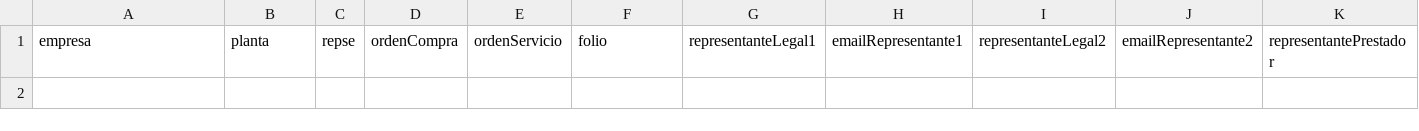
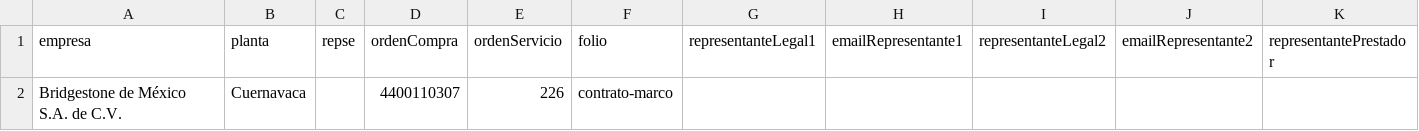
Before and after one commit to dbetanzoswinba/ODS, a CSV file: consolidado.csv, drawn as a sheet; only a part is shown; rows hold the shown columns only; the diff names each change by its address in the sheet, - before the commit and + after, or states it on an @@ line.

```diff
--- a/consolidado.csv
+++ b/consolidado.csv
+row 2: Bridgestone de México S.A. de C.V. | Cuernavaca |  | 4400110307 | 226 | contrato-marco
```
Also changed, not shown: 14 other files.
